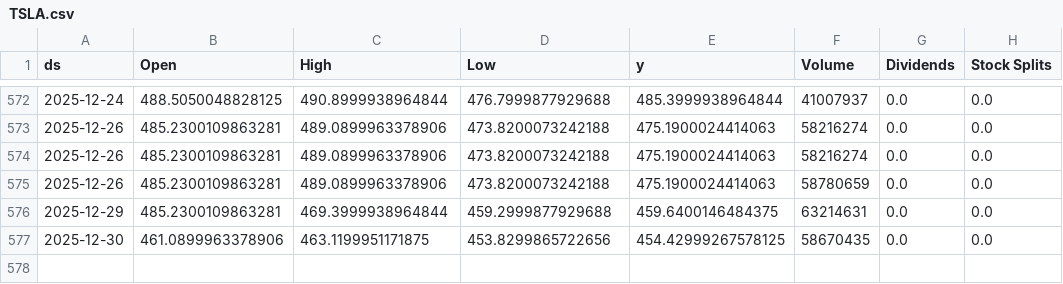
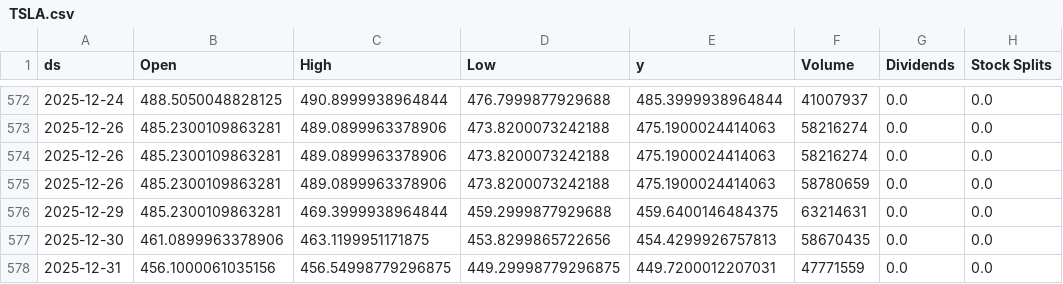
Before and after one commit to seungjoohan/stock-prediction-system, a CSV file: data/TSLA.csv, drawn as a sheet; only a part is shown, gaps mark what is left out.

```diff
--- a/data/TSLA.csv
+++ b/data/TSLA.csv
@@ -576,2 +576,3 @@ ds,Open,High,Low,y,Volume,Dividends,Stock Splits
 2025-12-29,485.2300109863281,469.3999938964844,459.2999877929688,459.6400146484375,63214631,0.0,0.0
-2025-12-30,461.0899963378906,463.1199951171875,453.8299865722656,454.42999267578125,58670435,0.0,0.0
+2025-12-30,461.0899963378906,463.1199951171875,453.8299865722656,454.4299926757813,58670435,0.0,0.0
+2025-12-31,456.1000061035156,456.54998779296875,449.29998779296875,449.7200012207031,47771559,0.0,0.0
```
Also changed, not shown: artifacts/AAPL_metrics.csv, artifacts/GOOG_metrics.csv, 9 other files.
